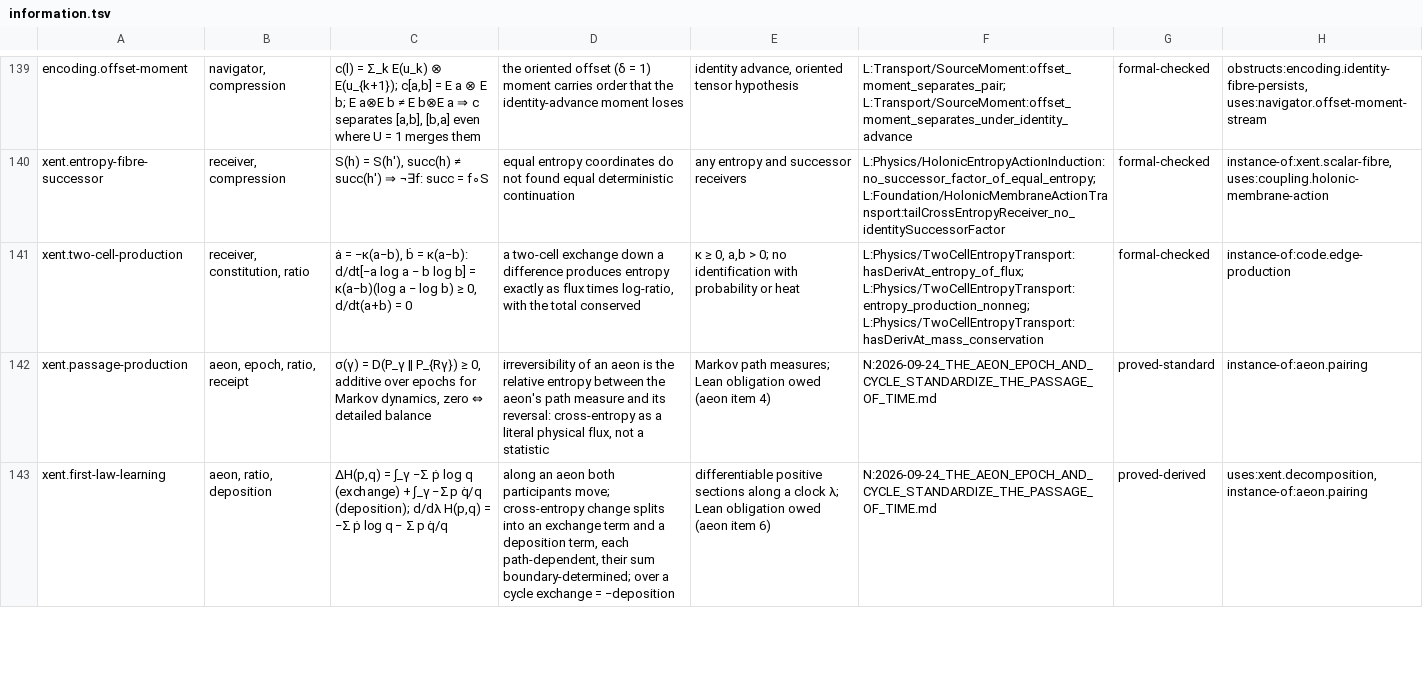
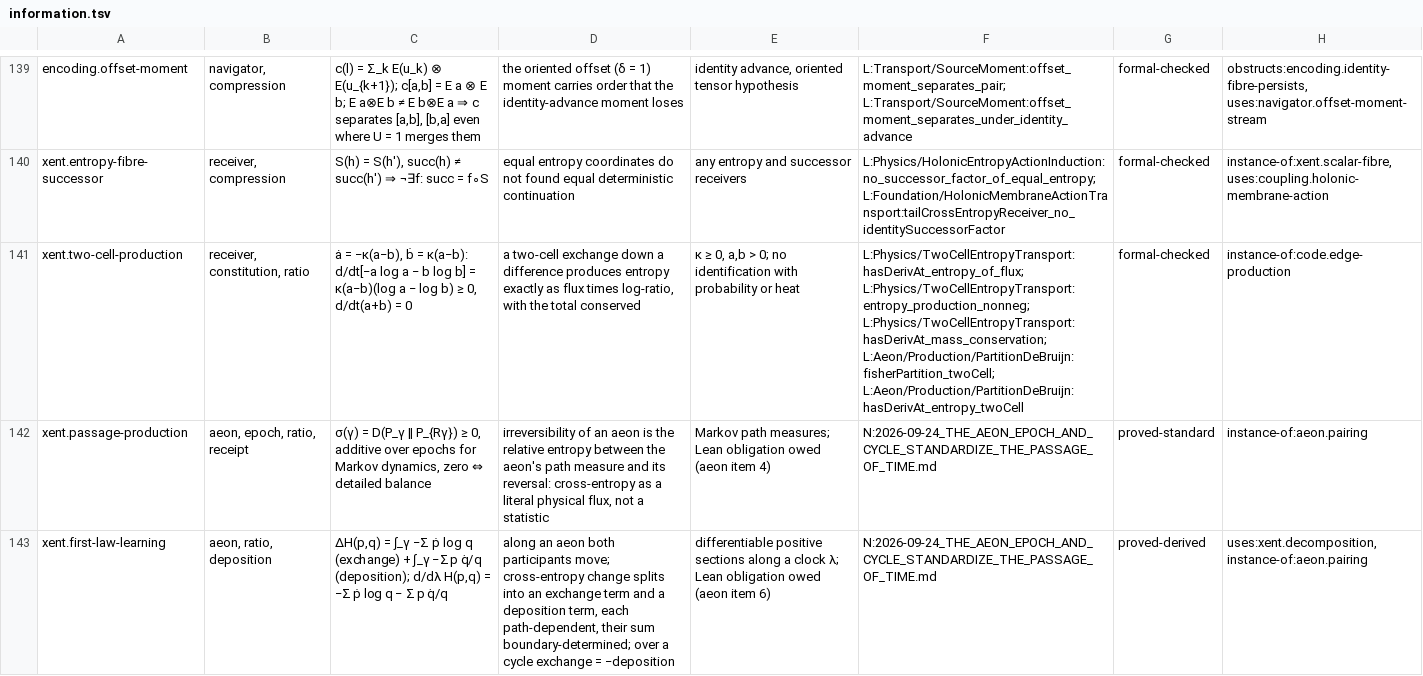
Before and after one commit to brandonrdug/holonics, a TSV file: docs/atlas/information.tsv, drawn as a sheet; only a part is shown, gaps mark what is left out; the diff names each change by its address in the sheet, - before the commit and + after, or states it on an @@ line.

```diff
--- a/docs/atlas/information.tsv
+++ b/docs/atlas/information.tsv
-F141: L:Physics/TwoCellEntropyTransport:hasDerivAt_entropy_of_flux; L:Physics/TwoCellEntropyTransport:entropy_production_nonneg; L:Physics/TwoCellEntropyTransport:hasDerivAt_mass_conservation
+F141: L:Physics/TwoCellEntropyTransport:hasDerivAt_entropy_of_flux; L:Physics/TwoCellEntropyTransport:entropy_production_nonneg; L:Physics/TwoCellEntropyTransport:hasDerivAt_mass_conservation; L:Aeon/Production/PartitionDeBruijn:fisherPartition_twoCell; L:Aeon/Production/PartitionDeBruijn:hasDerivAt_entropy_twoCell
```
Also changed, not shown: docs/atlas/arithmetic.tsv, docs/atlas/physics.tsv, 14 other files.
